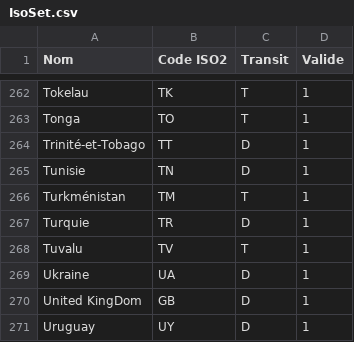
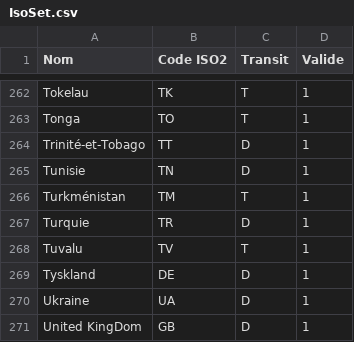
Before and after one commit to adminIsoSet/Isoset, a CSV file: IsoSet.csv, drawn as a sheet; only a part is shown, gaps mark what is left out; the shorter side is filled out with more unchanged rows.

Commit message:
Mise à jour via IsoEdit (Web Interface)

```diff
--- a/IsoSet.csv
+++ b/IsoSet.csv
@@ -268,2 +268,3 @@ Turquie,TR,D,1
 Tuvalu,TV,T,1
+Tyskland,DE,D,1
 Ukraine,UA,D,1
```
